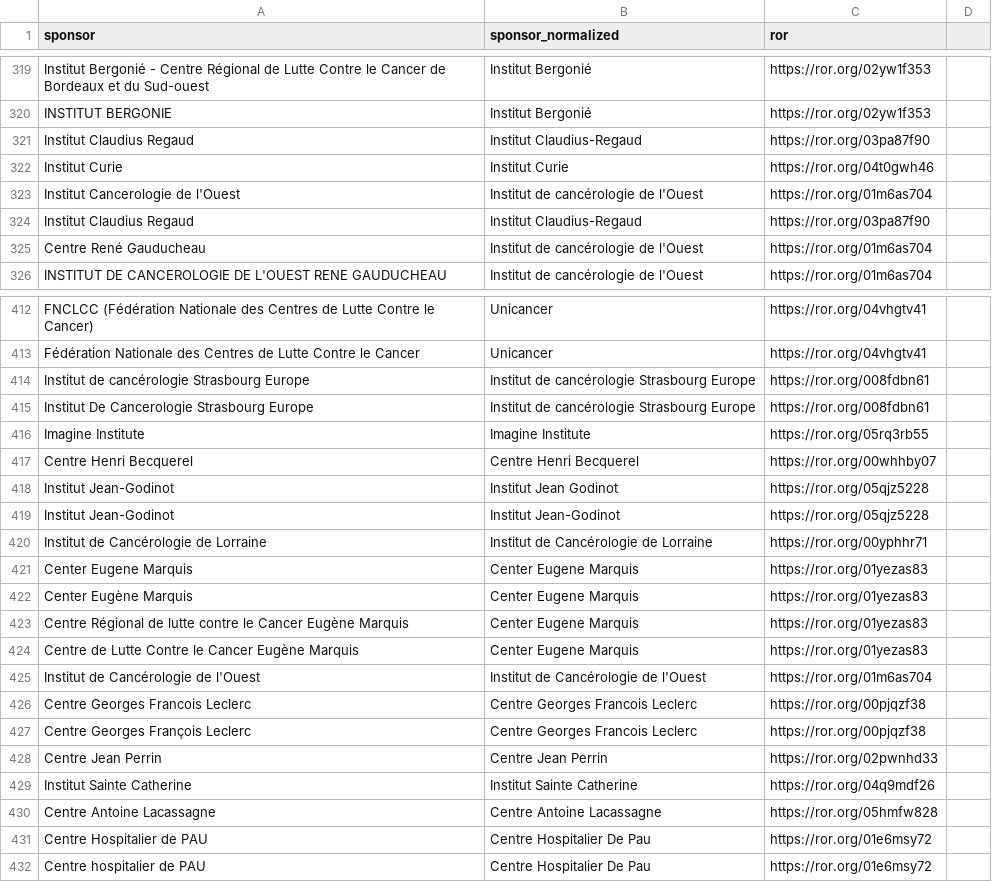
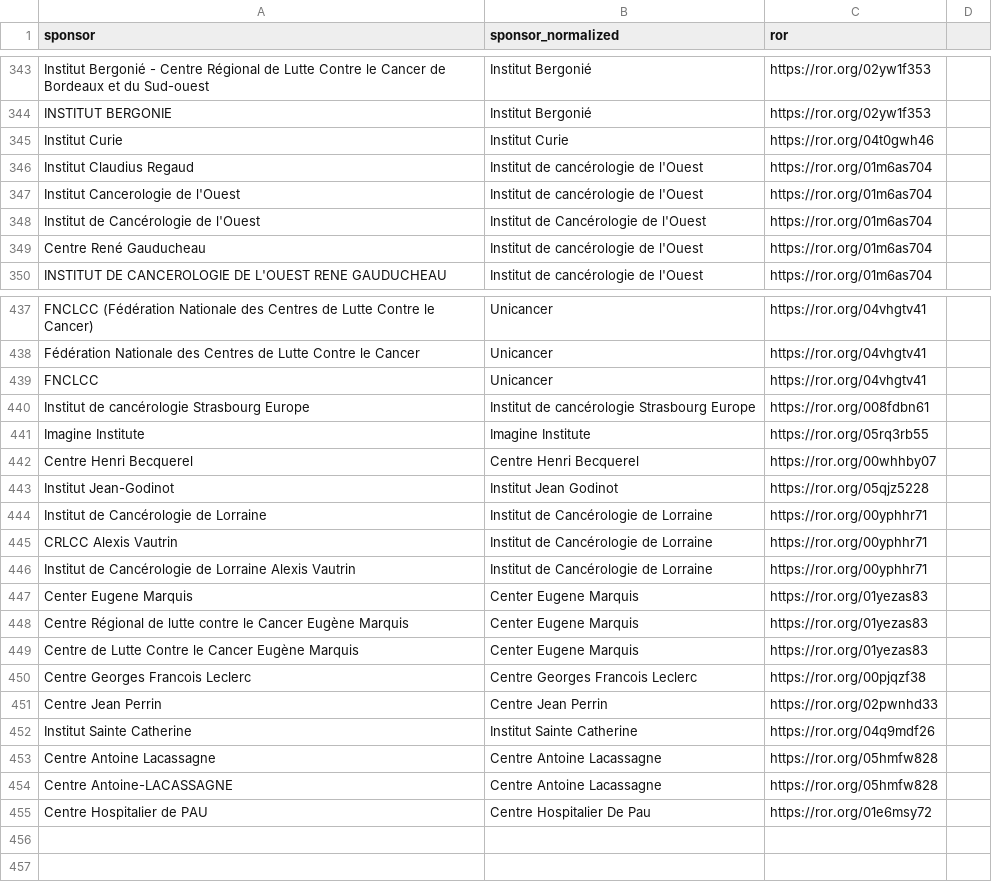
Before and after one commit to dataesr/bso-clinical-trials, a CSV file: bsoclinicaltrials/server/main/bso-lead-sponsors-mapping.csv, drawn as a sheet; only a part is shown, gaps mark what is left out; the diff covers the shown part only.

Commit message:
fix(lead-sponsors): Update lead sponsors

```diff
--- a/bsoclinicaltrials/server/main/bso-lead-sponsors-mapping.csv
+++ b/bsoclinicaltrials/server/main/bso-lead-sponsors-mapping.csv
@@ -320,6 +344,6 @@ Institut Bergonié - Centre Régional de Lutte Contre le Cancer de Bordeaux et d
 INSTITUT BERGONIE,Institut Bergonié,https://ror.org/02yw1f353
-Institut Claudius Regaud,Institut Claudius-Regaud,https://ror.org/03pa87f90
 Institut Curie,Institut Curie,https://ror.org/04t0gwh46
+Institut Claudius Regaud,Institut de cancérologie de l'Ouest,https://ror.org/01m6as704
 Institut Cancerologie de l'Ouest,Institut de cancérologie de l'Ouest,https://ror.org/01m6as704
-Institut Claudius Regaud,Institut Claudius-Regaud,https://ror.org/03pa87f90
+Institut de Cancérologie de l'Ouest,Institut de Cancérologie de l'Ouest,https://ror.org/01m6as704
 Centre René Gauducheau,Institut de cancérologie de l'Ouest,https://ror.org/01m6as704
@@ -413,4 +438,4 @@ FNCLCC (Fédération Nationale des Centres de Lutte Contre le Cancer),Unicancer,
 Fédération Nationale des Centres de Lutte Contre le Cancer,Unicancer,https://ror.org/04vhgtv41
+FNCLCC,Unicancer,https://ror.org/04vhgtv41
 Institut de cancérologie Strasbourg Europe,Institut de cancérologie Strasbourg Europe,https://ror.org/008fdbn61
-Institut De Cancerologie Strasbourg Europe,Institut de cancérologie Strasbourg Europe,https://ror.org/008fdbn61
 Imagine Institute,Imagine Institute,https://ror.org/05rq3rb55
@@ -418,11 +443,9 @@ Centre Henri Becquerel,Centre Henri Becquerel,https://ror.org/00whhby07
 Institut Jean-Godinot,Institut Jean Godinot,https://ror.org/05qjz5228
-Institut Jean-Godinot,Institut Jean-Godinot,https://ror.org/05qjz5228
 Institut de Cancérologie de Lorraine,Institut de Cancérologie de Lorraine,https://ror.org/00yphhr71
+CRLCC Alexis Vautrin,Institut de Cancérologie de Lorraine,https://ror.org/00yphhr71
+Institut de Cancérologie de Lorraine Alexis Vautrin,Institut de Cancérologie de Lorraine,https://ror.org/00yphhr71
 Center Eugene Marquis,Center Eugene Marquis,https://ror.org/01yezas83
-Center Eugène Marquis,Center Eugene Marquis,https://ror.org/01yezas83
 Centre Régional de lutte contre le Cancer Eugène Marquis,Center Eugene Marquis,https://ror.org/01yezas83
 Centre de Lutte Contre le Cancer Eugène Marquis,Center Eugene Marquis,https://ror.org/01yezas83
-Institut de Cancérologie de l'Ouest,Institut de Cancérologie de l'Ouest,https://ror.org/01m6as704
 Centre Georges Francois Leclerc,Centre Georges Francois Leclerc,https://ror.org/00pjqzf38
-Centre Georges François Leclerc,Centre Georges Francois Leclerc,https://ror.org/00pjqzf38
 Centre Jean Perrin,Centre Jean Perrin,https://ror.org/02pwnhd33
@@ -430,3 +453,3 @@ Institut Sainte Catherine,Institut Sainte Catherine,https://ror.org/04q9mdf26
 Centre Antoine Lacassagne,Centre Antoine Lacassagne,https://ror.org/05hmfw828
+Centre Antoine-LACASSAGNE,Centre Antoine Lacassagne,https://ror.org/05hmfw828
 Centre Hospitalier de PAU,Centre Hospitalier De Pau,https://ror.org/01e6msy72
-Centre hospitalier de PAU,Centre Hospitalier De Pau,https://ror.org/01e6msy72
```
Also changed, not shown: 30 added rows, 5 removed rows and 11 moved rows elsewhere in this file.
